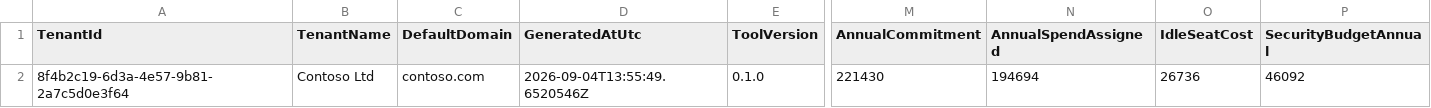
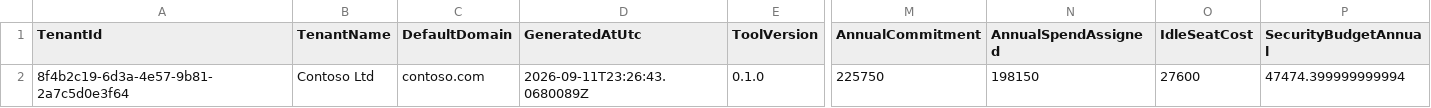
Before and after one commit to Cloud-Harbor-Consulting-LLC/M365-Security-Investment-Report, a CSV file: samples/sample-report-summary.csv, drawn as a sheet; only a part is shown, gaps mark what is left out; the diff names each change by its address in the sheet, - before the commit and + after, or states it on an @@ line.

```diff
--- a/samples/sample-report-summary.csv
+++ b/samples/sample-report-summary.csv
-D2 (GeneratedAtUtc): 2026-09-04T13:55:49.6520546Z
+D2 (GeneratedAtUtc): 2026-09-11T23:26:43.0680089Z
-M2 (AnnualCommitment): 221430
+M2 (AnnualCommitment): 225750
-N2 (AnnualSpendAssigned): 194694
+N2 (AnnualSpendAssigned): 198150
-O2 (IdleSeatCost): 26736
+O2 (IdleSeatCost): 27600
-P2 (SecurityBudgetAnnual): 46092
+P2 (SecurityBudgetAnnual): 47474.399999999994
```
Also changed, not shown: samples/sample-report-inventory.csv, 9 other files.
